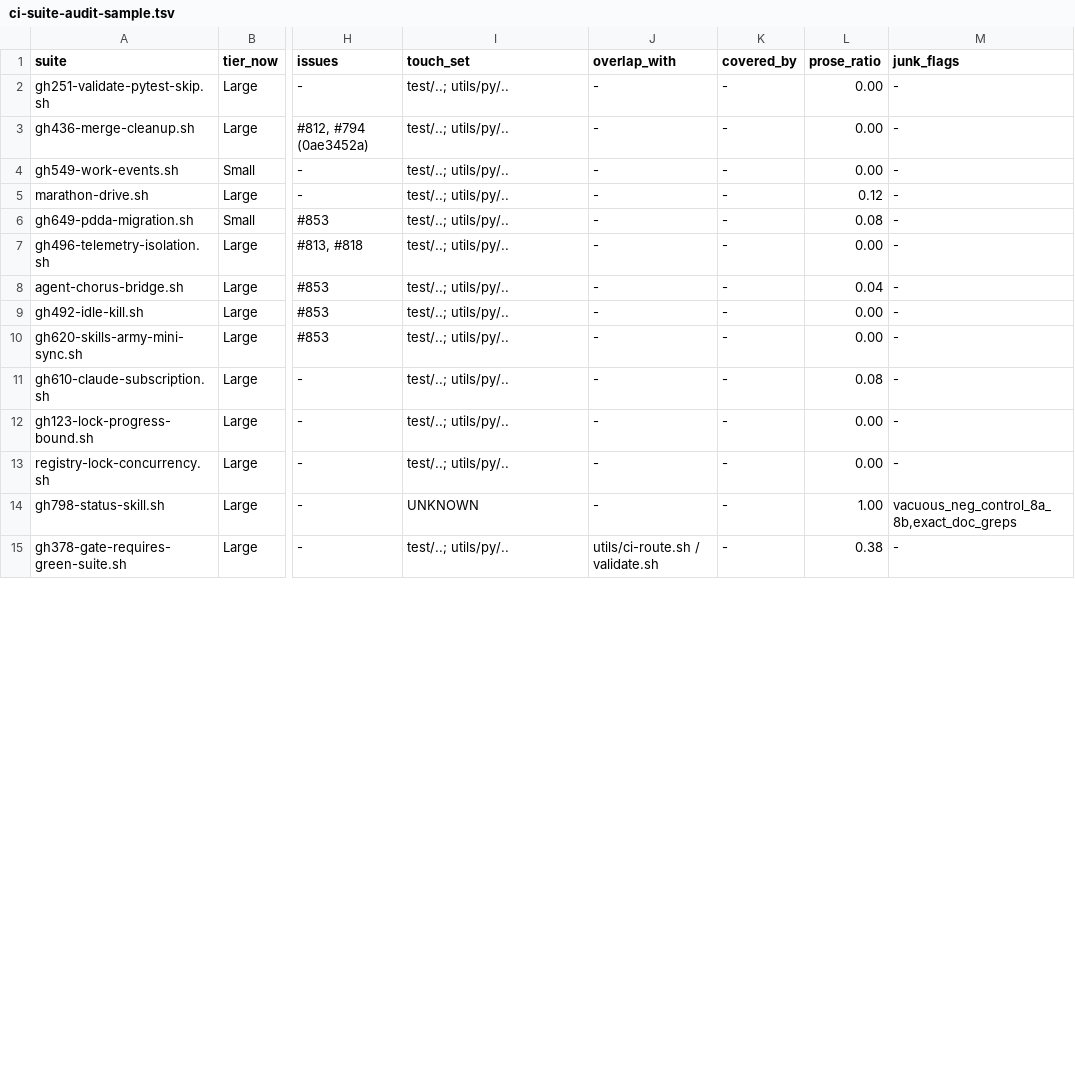
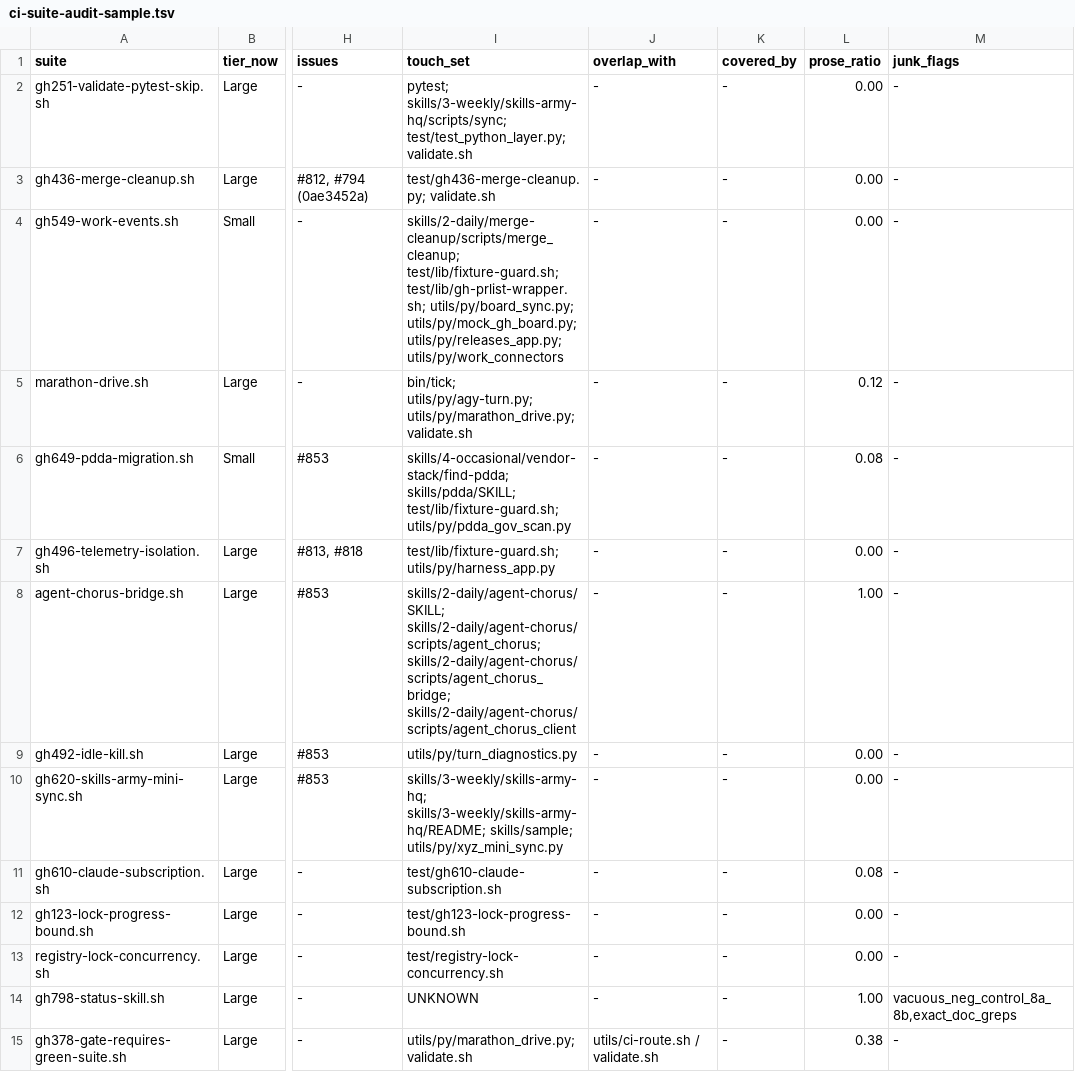
Before and after one commit to HiQS-Labs/XYZ-forge, a TSV file: TESTS-RESULTS/2026-09-27+GH-862/ci-suite-audit-sample.tsv, drawn as a sheet; only a part is shown, gaps mark what is left out; the diff covers the shown part only; the diff names each change by its address in the sheet, - before the commit and + after, or states it on an @@ line.

Commit message:
skills(ci-suite-audit): expand summary layout with detector coverage, D3 clusters, and NIGHTLY table
- Add D1-D9 detector coverage, D3 shared entry-point clusters, and NIGHTLY 4-condition tables to Summary layout
- Integrate tier-based flake rule (#802/#853) and require mandatory confidence column in proposals
- Support dynamic receipt path loading and non-placeholder touch-set extraction in sample_audit.py
- Re-run sample audit and update committed receipts and provenance records

Co-Authored-By: Antigravity (agy) <noreply@google.com>

```diff
--- a/TESTS-RESULTS/2026-09-27+GH-862/ci-suite-audit-sample.tsv
+++ b/TESTS-RESULTS/2026-09-27+GH-862/ci-suite-audit-sample.tsv
-I2 (touch_set): test/..; utils/py/..
+I2 (touch_set): pytest; skills/3-weekly/skills-army-hq/scripts/sync; test/test_python_layer.py; validate.sh
-I3 (touch_set): test/..; utils/py/..
+I3 (touch_set): test/gh436-merge-cleanup.py; validate.sh
-I4 (touch_set): test/..; utils/py/..
+I4 (touch_set): skills/2-daily/merge-cleanup/scripts/merge_cleanup; test/lib/fixture-guard.sh; test/lib/gh-prlist-wrapper.sh; utils/py/board_sync.py; utils/py/mock_gh_board.py; utils/py/releases_app.py; utils/py/work_connectors
-I5 (touch_set): test/..; utils/py/..
+I5 (touch_set): bin/tick; utils/py/agy-turn.py; utils/py/marathon_drive.py; validate.sh
-I6 (touch_set): test/..; utils/py/..
+I6 (touch_set): skills/4-occasional/vendor-stack/find-pdda; skills/pdda/SKILL; test/lib/fixture-guard.sh; utils/py/pdda_gov_scan.py
-I7 (touch_set): test/..; utils/py/..
+I7 (touch_set): test/lib/fixture-guard.sh; utils/py/harness_app.py
-I8 (touch_set): test/..; utils/py/..
+I8 (touch_set): skills/2-daily/agent-chorus/SKILL; skills/2-daily/agent-chorus/scripts/agent_chorus; skills/2-daily/agent-chorus/scripts/agent_chorus_bridge; skills/2-daily/agent-chorus/scripts/agent_chorus_client
-L8 (prose_ratio): 0.04
+L8 (prose_ratio): 1.00
-I9 (touch_set): test/..; utils/py/..
+I9 (touch_set): utils/py/turn_diagnostics.py
-I10 (touch_set): test/..; utils/py/..
+I10 (touch_set): skills/3-weekly/skills-army-hq; skills/3-weekly/skills-army-hq/README; skills/sample; utils/py/xyz_mini_sync.py
-I11 (touch_set): test/..; utils/py/..
+I11 (touch_set): test/gh610-claude-subscription.sh
-I12 (touch_set): test/..; utils/py/..
+I12 (touch_set): test/gh123-lock-progress-bound.sh
-I13 (touch_set): test/..; utils/py/..
+I13 (touch_set): test/registry-lock-concurrency.sh
-I15 (touch_set): test/..; utils/py/..
+I15 (touch_set): utils/py/marathon_drive.py; validate.sh
```
Also changed, not shown: 23 edited cells elsewhere in this file, 4 other files.
